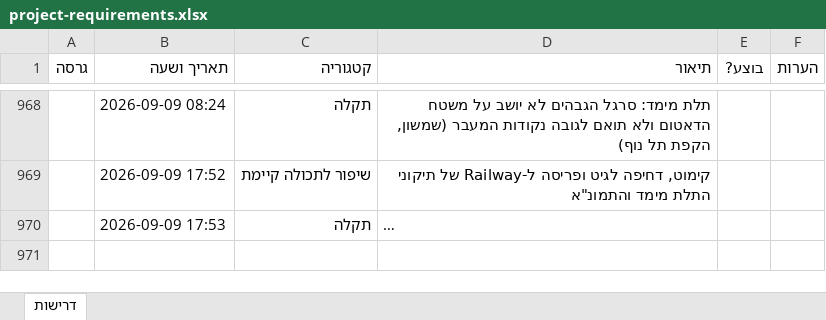
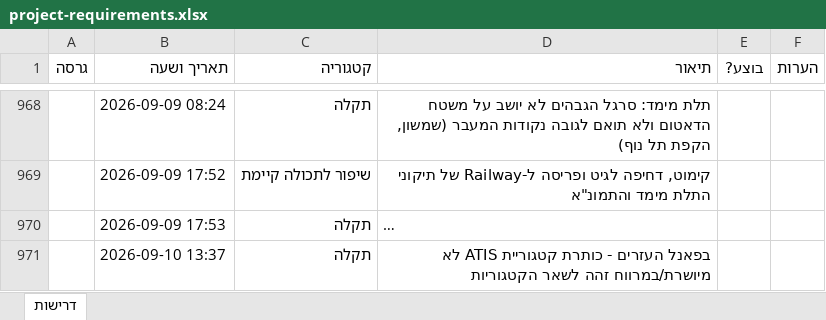
Before and after one commit to levori119/skyboard, an Excel workbook: project-requirements.xlsx, sheet דרישות, drawn as a sheet; only a part is shown, gaps mark what is left out; long unchanged cells end in …; values as stored, in another font and other column widths than the file's, no borders; the diff names each change by its address in the sheet, - before the commit and + after, or states it on an @@ line.

```diff
--- a/project-requirements.xlsx (sheet דרישות)
+++ b/project-requirements.xlsx (sheet דרישות)
+row 971:  | 2026-09-10 13:37 | תקלה | בפאנל העזרים - כותרת קטגוריית ATIS לא מיושרת/במרווח זהה לשאר הקטגוריות
```
Also changed, not shown: 2 other files.
